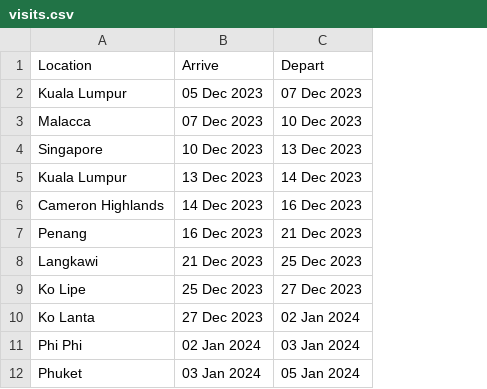
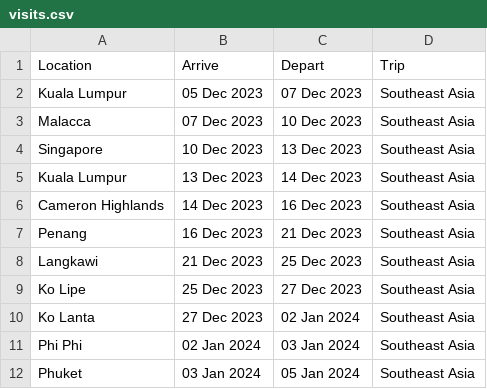
Before and after one commit to pbrotman/travel-viz, a CSV file: data/visits.csv, drawn as a sheet; only a part is shown; the diff names each change by its address in the sheet, - before the commit and + after, or states it on an @@ line.

Commit message:
Integrate Visit and Transit with Trip.

```diff
--- a/data/visits.csv
+++ b/data/visits.csv
+column D (Trip), rows 2-12: all Southeast Asia
```
Also changed, not shown: data/transits.csv, 1 other file.
